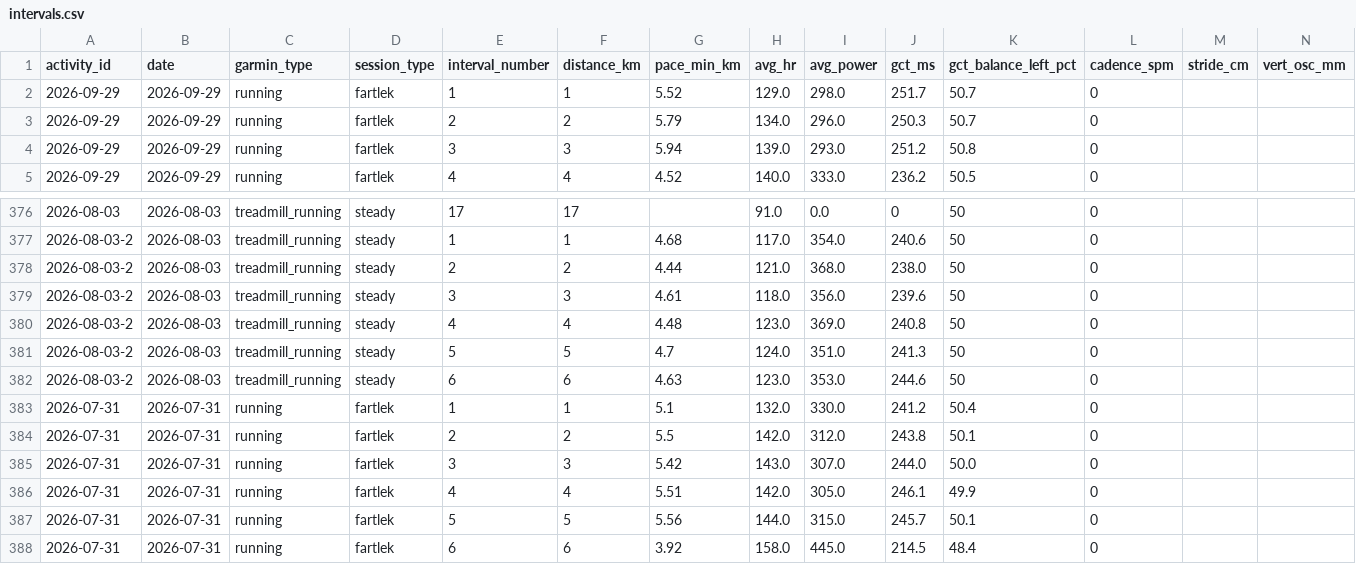
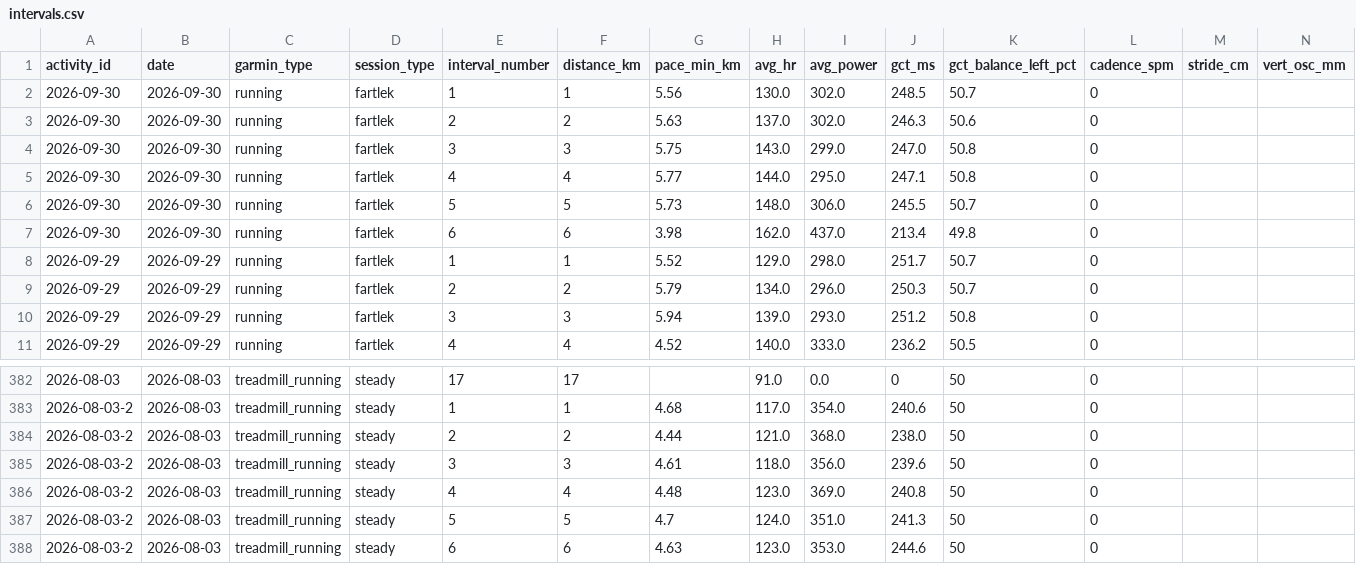
Before and after one commit to hutcheew/health-dashboard, a CSV file: intervals.csv, drawn as a sheet; only a part is shown, gaps mark what is left out.

```diff
--- a/intervals.csv
+++ b/intervals.csv
@@ -1,2 +1,8 @@
 activity_id,date,garmin_type,session_type,interval_number,distance_km,pace_min_km,avg_hr,avg_power,gct_ms,gct_balance_left_pct,cadence_spm,stride_cm,vert_osc_mm
+2026-09-30,2026-09-30,running,fartlek,1,1,5.56,130.0,302.0,248.5,50.7,0,,
+2026-09-30,2026-09-30,running,fartlek,2,2,5.63,137.0,302.0,246.3,50.6,0,,
+2026-09-30,2026-09-30,running,fartlek,3,3,5.75,143.0,299.0,247.0,50.8,0,,
+2026-09-30,2026-09-30,running,fartlek,4,4,5.77,144.0,295.0,247.1,50.8,0,,
+2026-09-30,2026-09-30,running,fartlek,5,5,5.73,148.0,306.0,245.5,50.7,0,,
+2026-09-30,2026-09-30,running,fartlek,6,6,3.98,162.0,437.0,213.4,49.8,0,,
 2026-09-29,2026-09-29,running,fartlek,1,1,5.52,129.0,298.0,251.7,50.7,0,,
@@ -382,7 +388 @@ activity_id,date,garmin_type,session_type,interval_number,distance_km,pace_min_k
 2026-08-03-2,2026-08-03,treadmill_running,steady,6,6,4.63,123.0,353.0,244.6,50,0,,
-2026-07-31,2026-07-31,running,fartlek,1,1,5.1,132.0,330.0,241.2,50.4,0,,
-2026-07-31,2026-07-31,running,fartlek,2,2,5.5,142.0,312.0,243.8,50.1,0,,
-2026-07-31,2026-07-31,running,fartlek,3,3,5.42,143.0,307.0,244.0,50.0,0,,
-2026-07-31,2026-07-31,running,fartlek,4,4,5.51,142.0,305.0,246.1,49.9,0,,
-2026-07-31,2026-07-31,running,fartlek,5,5,5.56,144.0,315.0,245.7,50.1,0,,
-2026-07-31,2026-07-31,running,fartlek,6,6,3.92,158.0,445.0,214.5,48.4,0,,
```
Also changed, not shown: activities.csv, 3 other files.
